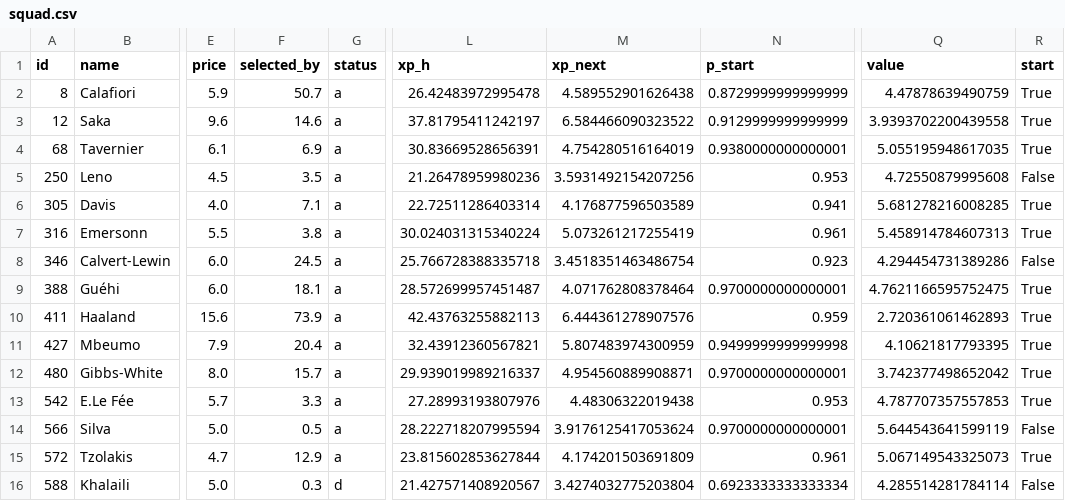
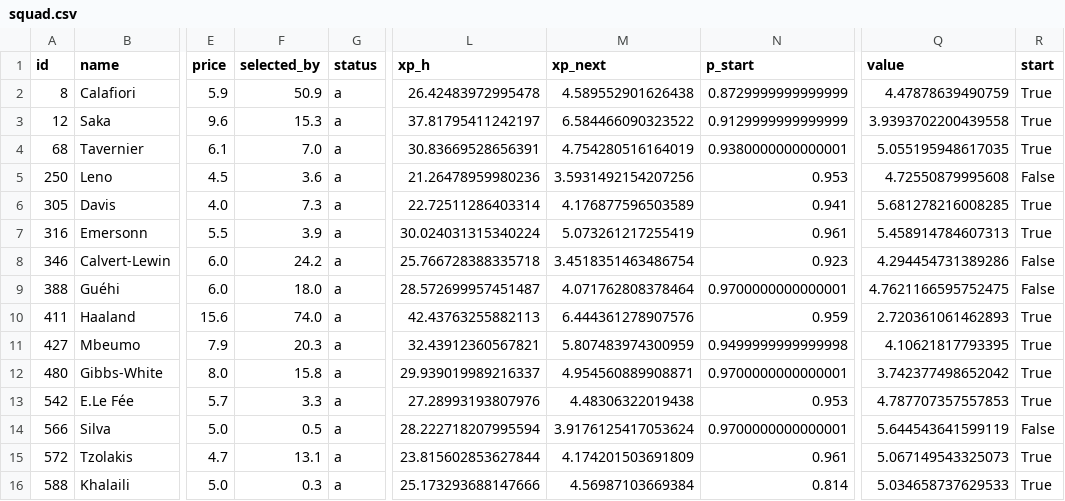
Before and after one commit to alexwijayapost/fpl, a CSV file: fpl-tools/out/squad.csv, drawn as a sheet; only a part is shown, gaps mark what is left out; the diff names each change by its address in the sheet, - before the commit and + after, or states it on an @@ line.

```diff
--- a/fpl-tools/out/squad.csv
+++ b/fpl-tools/out/squad.csv
-F2 (selected_by): 50.7
+F2 (selected_by): 50.9
-F3 (selected_by): 14.6
+F3 (selected_by): 15.3
-F4 (selected_by): 6.9
+F4 (selected_by): 7.0
-F5 (selected_by): 3.5
+F5 (selected_by): 3.6
-F6 (selected_by): 7.1
+F6 (selected_by): 7.3
-F7 (selected_by): 3.8
+F7 (selected_by): 3.9
-F8 (selected_by): 24.5
+F8 (selected_by): 24.2
-F9 (selected_by): 18.1
+F9 (selected_by): 18.0
-R9 (start): True
+R9 (start): False
-F10 (selected_by): 73.9
+F10 (selected_by): 74.0
-F11 (selected_by): 20.4
+F11 (selected_by): 20.3
-F12 (selected_by): 15.7
+F12 (selected_by): 15.8
-F15 (selected_by): 12.9
+F15 (selected_by): 13.1
-G16 (status): d
+G16 (status): a
-L16 (xp_h): 21.427571408920567
+L16 (xp_h): 25.173293688147666
-M16 (xp_next): 3.4274032775203804
+M16 (xp_next): 4.56987103669384
-N16 (p_start): 0.6923333333333334
+N16 (p_start): 0.814
-Q16 (value): 4.285514281784114
+Q16 (value): 5.034658737629533
-R16 (start): False
+R16 (start): True
```
Also changed, not shown: fpl-tools/out/projections_total.csv, 6 other files.
